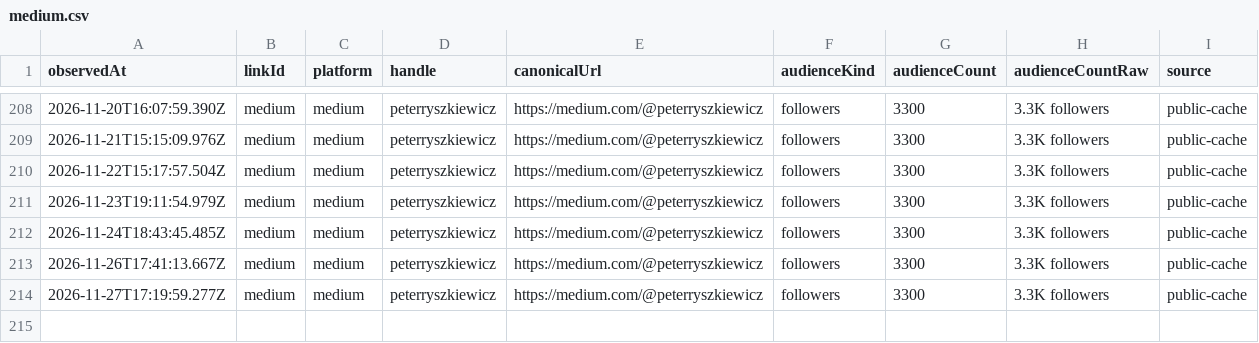
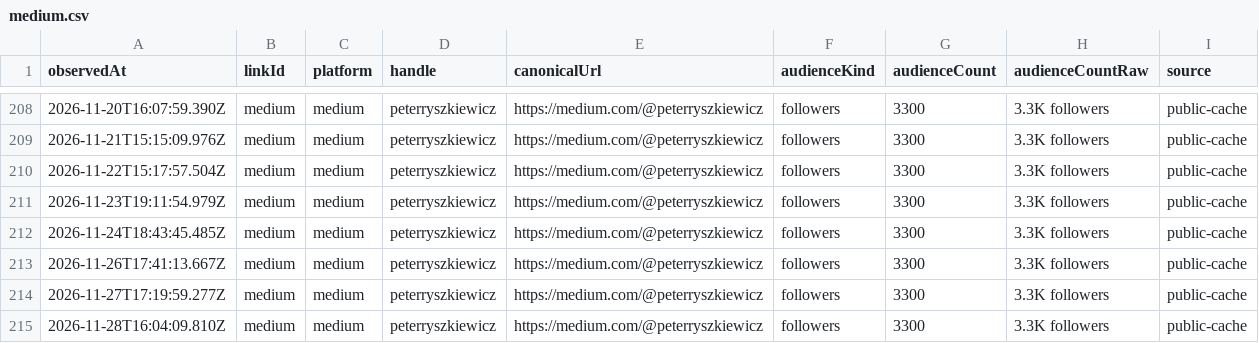
Before and after one commit to pRizz/open-links, a CSV file: public/history/followers/medium.csv, drawn as a sheet; only a part is shown, gaps mark what is left out; the diff names each change by its address in the sheet, - before the commit and + after, or states it on an @@ line.

```diff
--- a/public/history/followers/medium.csv
+++ b/public/history/followers/medium.csv
+row 215: 2026-11-28T16:04:09.810Z | medium | medium | peterryszkiewicz | https://medium.com/@peterryszkiewicz | followers | 3300 | 3.3K followers | public-cache
```
Also changed, not shown: public/history/followers/github.csv, public/history/followers/primal.csv, 6 other files.
